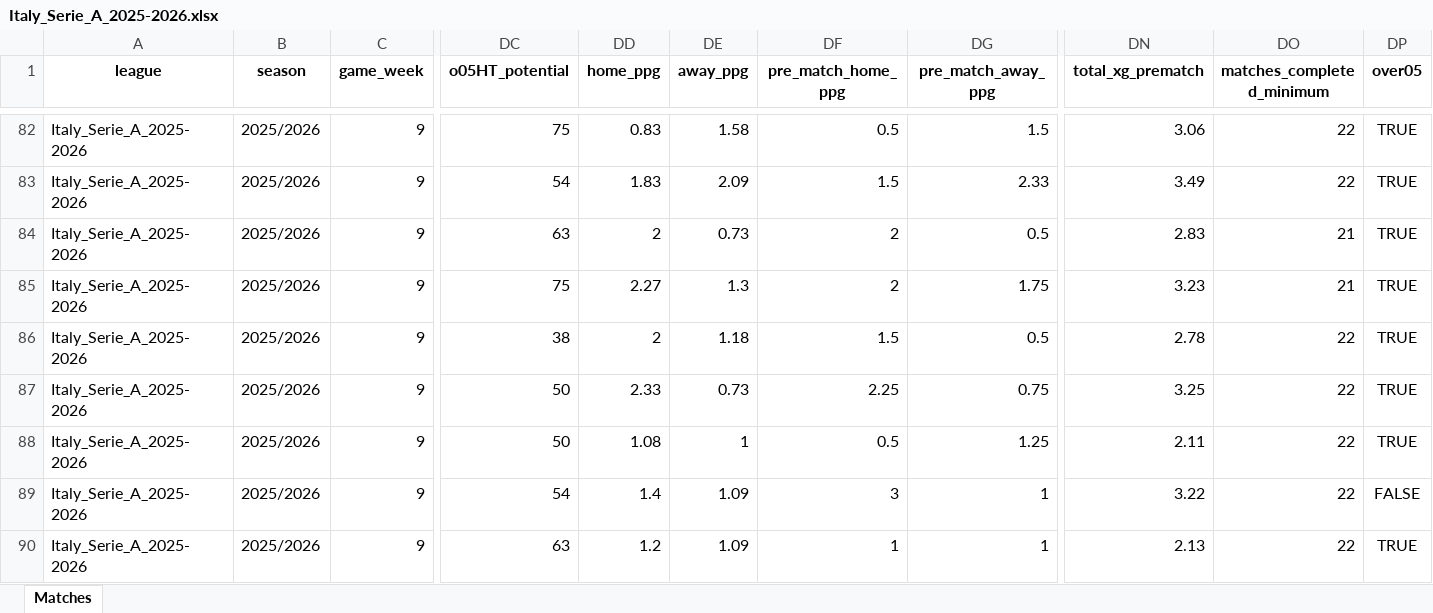
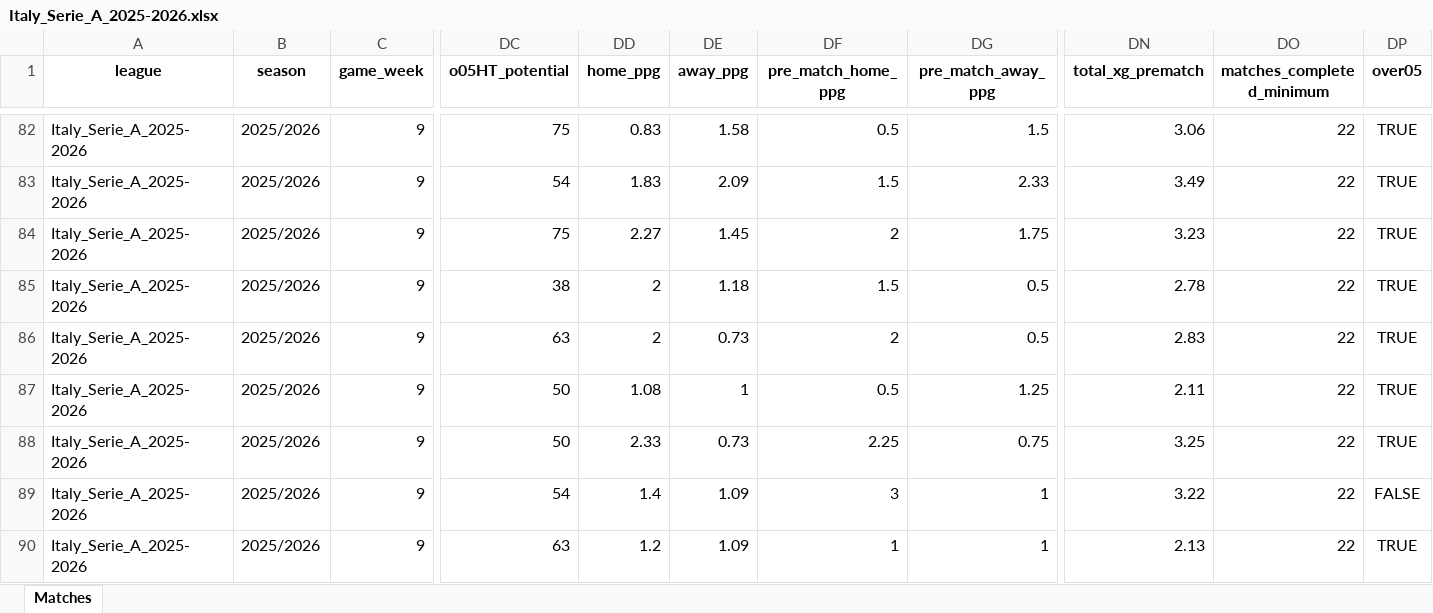
Before and after one commit to aimidas1/aimidas1, an Excel workbook: data/matches/leagues/Italy_Serie_A_2025-2026.xlsx, sheet Matches, drawn as a sheet; only a part is shown, gaps mark what is left out; values as stored, in another font and other column widths than the file's, no borders; table styles not drawn; removed rows and columns are numbered as before the commit, all else as after; rows hold the shown columns only; the diff covers the shown part only; the diff names each change by its address in the sheet, - before the commit and + after, or states it on an @@ line.

Commit message:
Update Italy_Serie_A_2025-2026 matches

```diff
--- a/data/matches/leagues/Italy_Serie_A_2025-2026.xlsx (sheet Matches)
+++ b/data/matches/leagues/Italy_Serie_A_2025-2026.xlsx (sheet Matches)
-row 84: Italy_Serie_A_2025-2026 | 2025/2026 | 9 | 63 | 2 | 0.73 | 2 | 0.5 | 2.83 | 21 | TRUE
-DE84 (away_ppg): 1.3
+DE84 (away_ppg): 1.45
-DO84 (matches_completed_minimum): 21
+DO84 (matches_completed_minimum): 22
+row 86: Italy_Serie_A_2025-2026 | 2025/2026 | 9 | 63 | 2 | 0.73 | 2 | 0.5 | 2.83 | 22 | TRUE
@@ row 88 moved to row 87: Italy_Serie_A_2025-2026 @@
```
Also changed, not shown: 3 added rows, 2 removed rows, 1 moved row and 157 edited cells elsewhere in this sheet.
